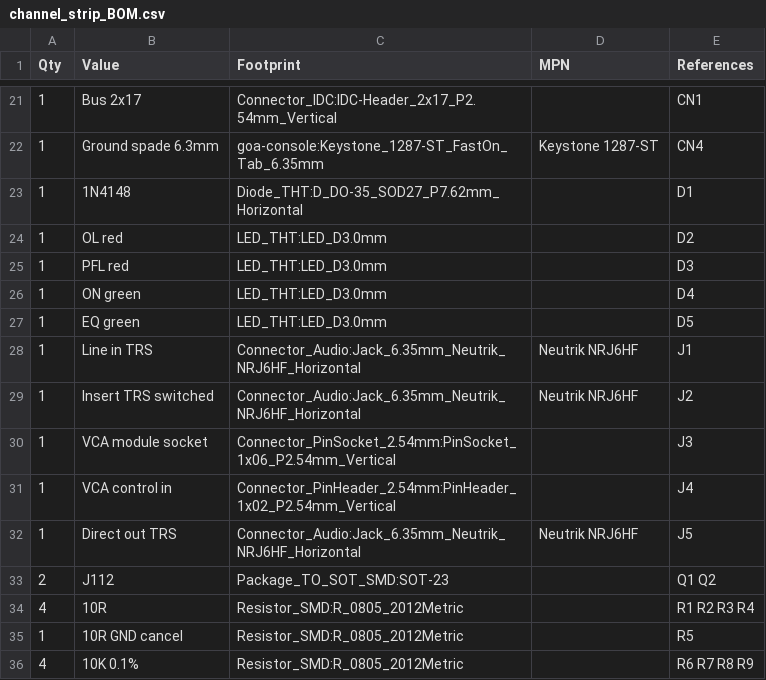
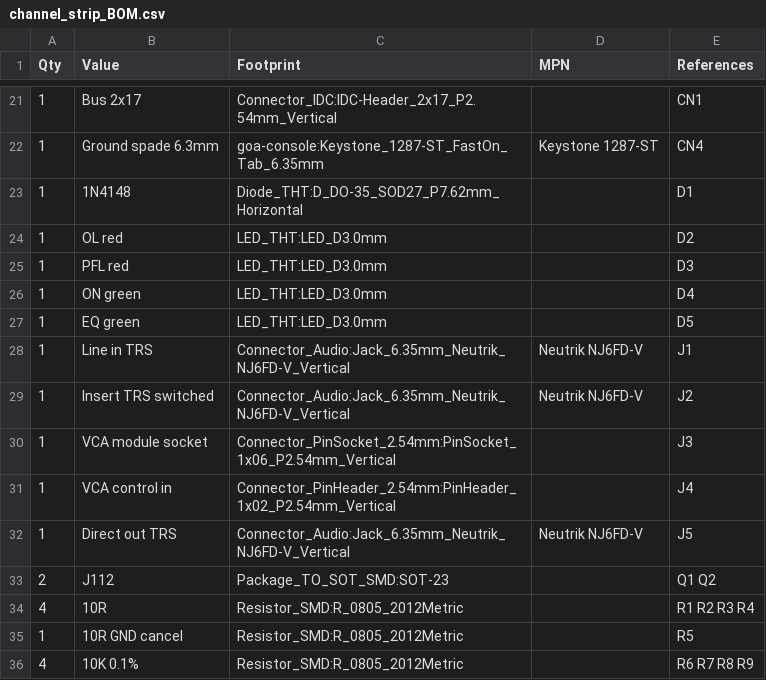
Before and after one commit to cozycactus/goa-console, a CSV file: channel_strip_BOM.csv, drawn as a sheet; only a part is shown, gaps mark what is left out.

```diff
--- a/channel_strip_BOM.csv
+++ b/channel_strip_BOM.csv
@@ -27,7 +27,7 @@ Qty,Value,Footprint,MPN,References
 1,EQ green,LED_THT:LED_D3.0mm,,D5
-1,Line in TRS,Connector_Audio:Jack_6.35mm_Neutrik_NRJ6HF_Horizontal,Neutrik NRJ6HF,J1
-1,Insert TRS switched,Connector_Audio:Jack_6.35mm_Neutrik_NRJ6HF_Horizontal,Neutrik NRJ6HF,J2
+1,Line in TRS,Connector_Audio:Jack_6.35mm_Neutrik_NJ6FD-V_Vertical,Neutrik NJ6FD-V,J1
+1,Insert TRS switched,Connector_Audio:Jack_6.35mm_Neutrik_NJ6FD-V_Vertical,Neutrik NJ6FD-V,J2
 1,VCA module socket,Connector_PinSocket_2.54mm:PinSocket_1x06_P2.54mm_Vertical,,J3
 1,VCA control in,Connector_PinHeader_2.54mm:PinHeader_1x02_P2.54mm_Vertical,,J4
-1,Direct out TRS,Connector_Audio:Jack_6.35mm_Neutrik_NRJ6HF_Horizontal,Neutrik NRJ6HF,J5
+1,Direct out TRS,Connector_Audio:Jack_6.35mm_Neutrik_NJ6FD-V_Vertical,Neutrik NJ6FD-V,J5
 2,J112,Package_TO_SOT_SMD:SOT-23,,Q1 Q2
```
Also changed, not shown: 11 other files.
